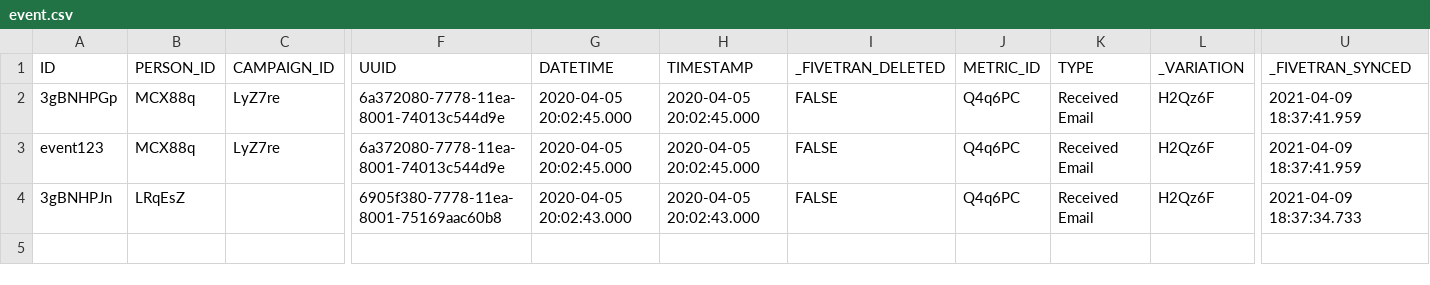
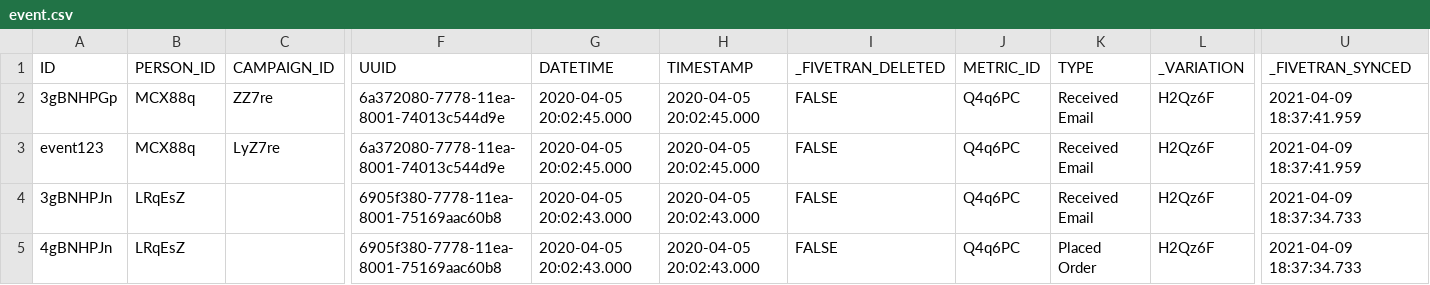
Before and after one commit to fivetran/dbt_klaviyo, a CSV file: integration_tests/seeds/event.csv, drawn as a sheet; only a part is shown, gaps mark what is left out; rows hold the shown columns only; the diff names each change by its address in the sheet, - before the commit and + after, or states it on an @@ line.

```diff
--- a/integration_tests/seeds/event.csv
+++ b/integration_tests/seeds/event.csv
-C2: LyZ7re
+C2: ZZ7re
+row 5: 4gBNHPJn | LRqEsZ |  | 6905f380-7778-11ea-8001-75169aac60b8 | 2020-04-05 20:02:43.000 | 2020-04-05 20:02:43.000 | FALSE | Q4q6PC | Placed Order | H2Qz6F | 2021-04-09 18:37:34.733
```
Also changed, not shown: 8 other files.
